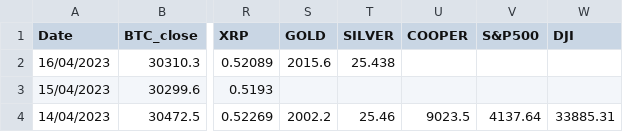
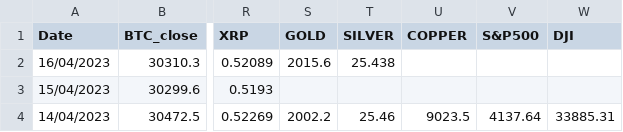
Before and after one commit to lavibula/BitcoinPrediction, a CSV file: working/Data_working.csv, drawn as a sheet; only a part is shown, gaps mark what is left out; the diff names each change by its address in the sheet, - before the commit and + after, or states it on an @@ line.

```diff
--- a/working/Data_working.csv
+++ b/working/Data_working.csv
-U1: COOPER
+U1: COPPER
```
Also changed, not shown: 1 other file.
